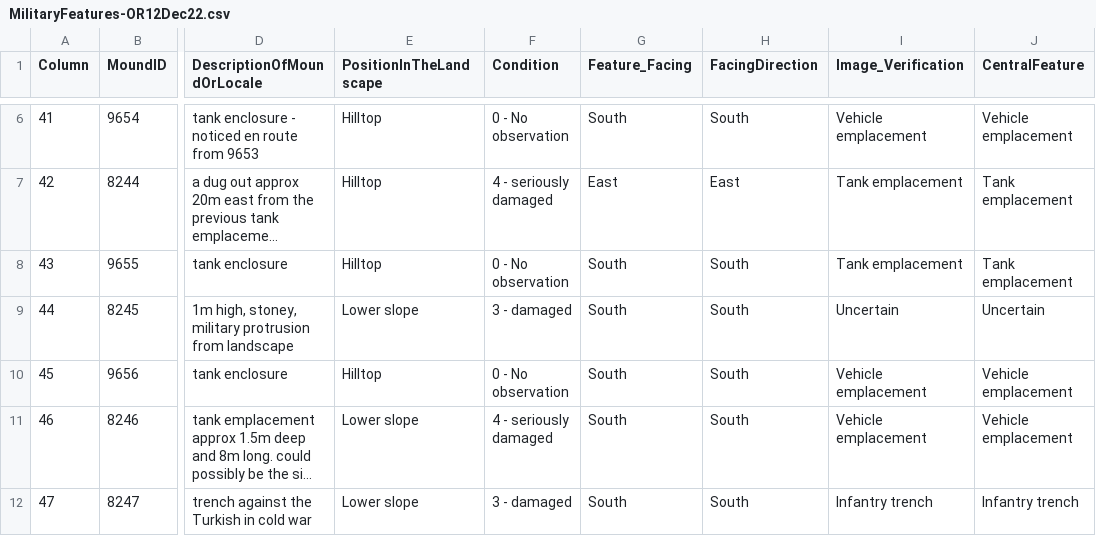
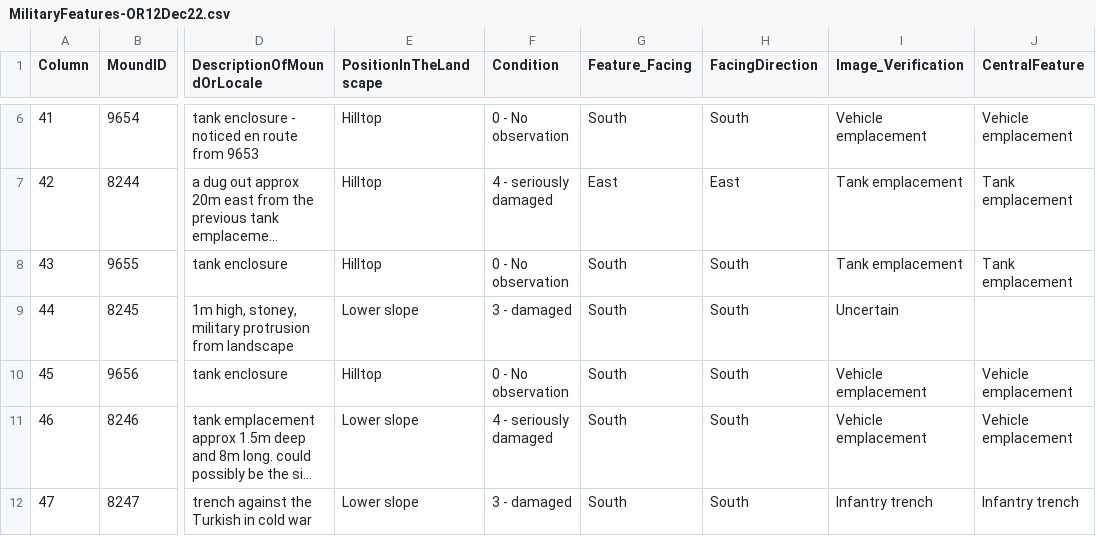
Before and after one commit to adivea/YambolMoundAnalysis, a CSV file: output_data/MilitaryFeatures-OR12Dec22.csv, drawn as a sheet; only a part is shown, gaps mark what is left out; long unchanged cells end in …; the diff names each change by its address in the sheet, - before the commit and + after, or states it on an @@ line.

Commit message:
finishing BA mounds for Toshko

```diff
--- a/output_data/MilitaryFeatures-OR12Dec22.csv
+++ b/output_data/MilitaryFeatures-OR12Dec22.csv
-J9 (CentralFeature): Uncertain
+J9 (CentralFeature): (empty)
```
Also changed, not shown: 8 other files.
